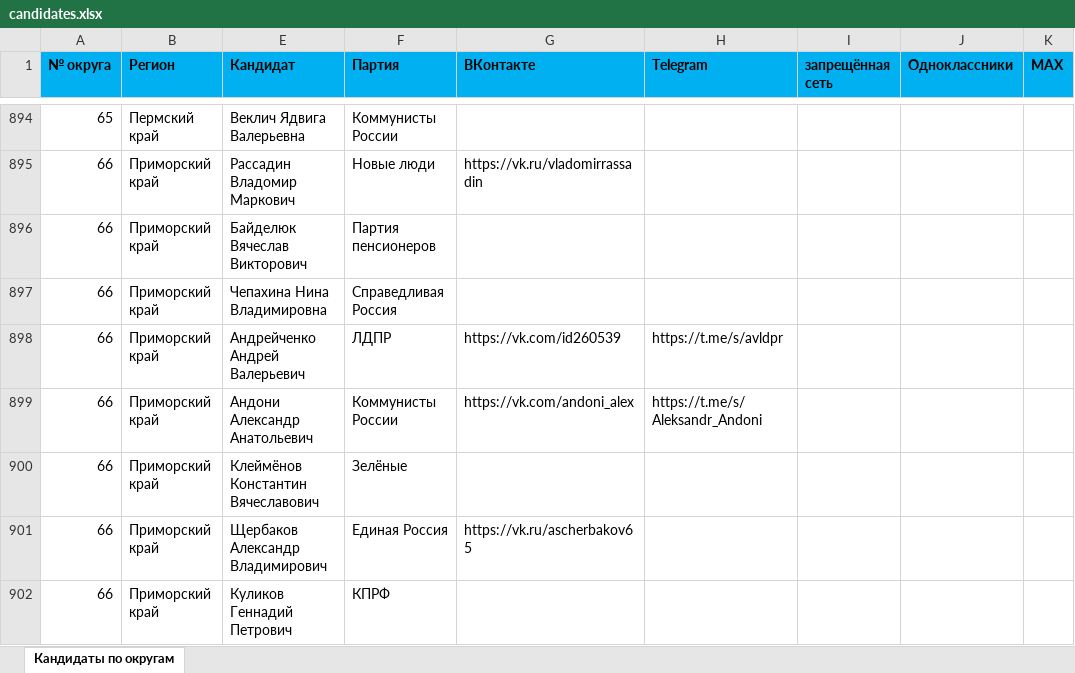
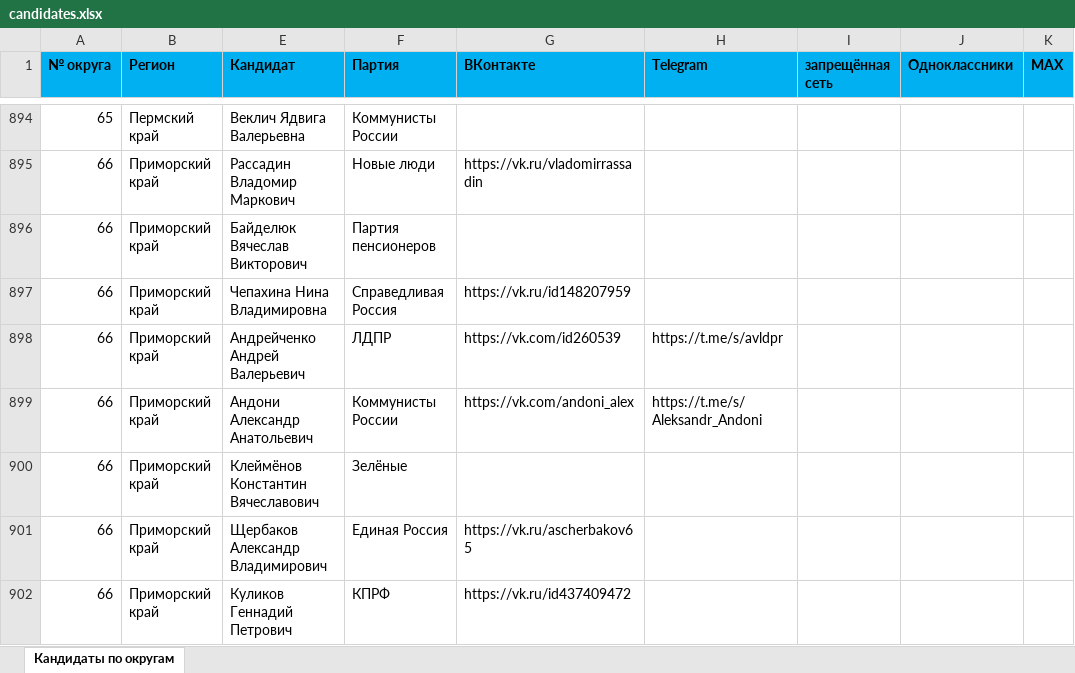
Before and after one commit to vakeev/vybory, an Excel workbook: candidates.xlsx, sheet Кандидаты по округам, drawn as a sheet; only a part is shown, gaps mark what is left out; values as stored, in another font and other column widths than the file's, no borders; the diff covers the shown part only; the diff names each change by its address in the sheet, - before the commit and + after, or states it on an @@ line.

Commit message:
feat: merge green-only VK accounts from found-but-not-added sheet

```diff
--- a/candidates.xlsx (sheet Кандидаты по округам)
+++ b/candidates.xlsx (sheet Кандидаты по округам)
-G897 (ВКонтакте): (empty)
+G897 (ВКонтакте): https://vk.ru/id148207959
-G902 (ВКонтакте): (empty)
+G902 (ВКонтакте): https://vk.ru/id437409472
```
Also changed, not shown: 84 edited cells elsewhere in this sheet, 50 other files.
